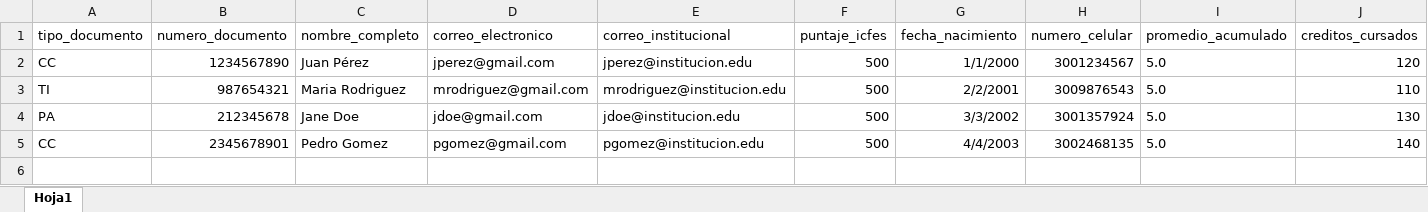
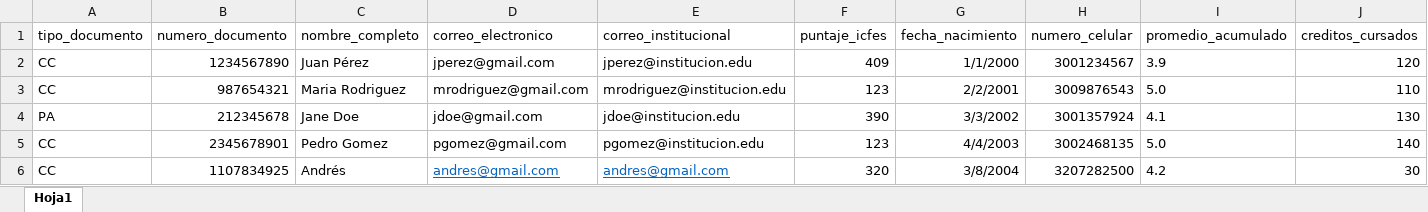
Before and after one commit to ICESI-PI1/icesi-filantrop-a-equipo-2, an Excel workbook: archivos/TestRegistroEstudiantes.xlsx, sheet Hoja1, drawn as a sheet; only a part is shown; values as stored, in another font and other column widths than the file's, no borders; rows hold the shown columns only; the diff names each change by its address in the sheet, - before the commit and + after, or states it on an @@ line.

Commit message:
feat: refactor update-user-information with excel file and HTML form

```diff
--- a/archivos/TestRegistroEstudiantes.xlsx (sheet Hoja1)
+++ b/archivos/TestRegistroEstudiantes.xlsx (sheet Hoja1)
-F2 (puntaje_icfes): 500
+F2 (puntaje_icfes): 409
-I2 (promedio_acumulado): 5.0
+I2 (promedio_acumulado): 3.9
-A3 (tipo_documento): TI
+A3 (tipo_documento): CC
-F3 (puntaje_icfes): 500
+F3 (puntaje_icfes): 123
-F4 (puntaje_icfes): 500
+F4 (puntaje_icfes): 390
-I4 (promedio_acumulado): 5.0
+I4 (promedio_acumulado): 4.1
-F5 (puntaje_icfes): 500
+F5 (puntaje_icfes): 123
+row 6: CC | 1107834925 | Andrés | andres@gmail.com | andres@gmail.com | 320 | 3/8/2004 | 3207282500 | 4.2 | 30
```
Also changed, not shown: 2 other files.
